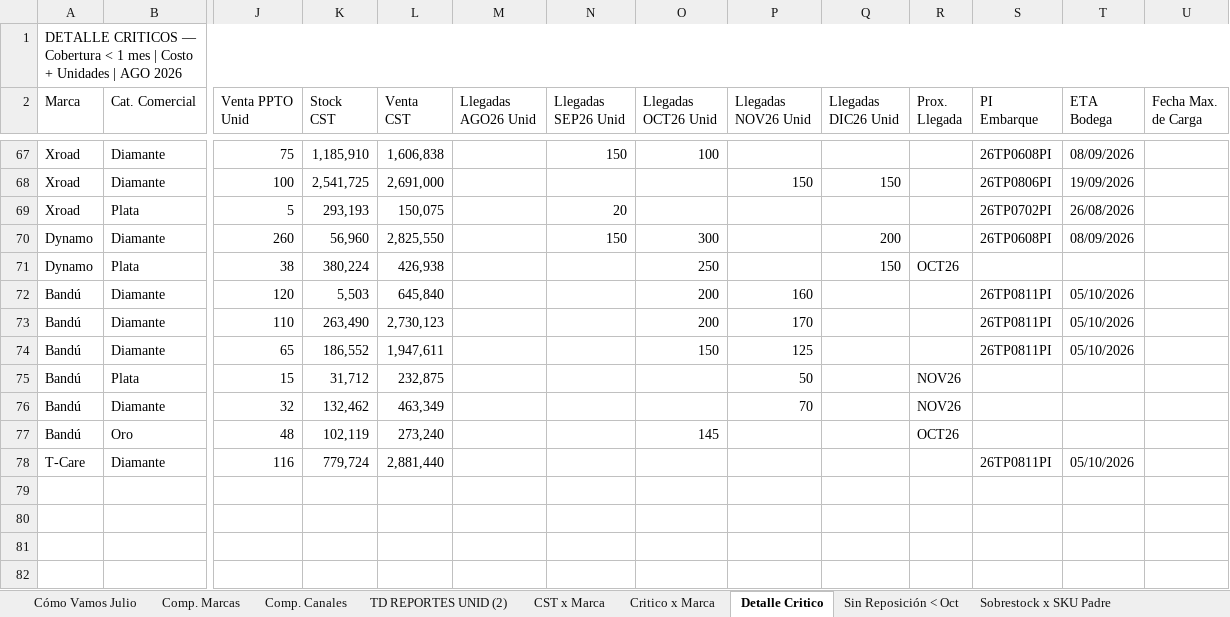
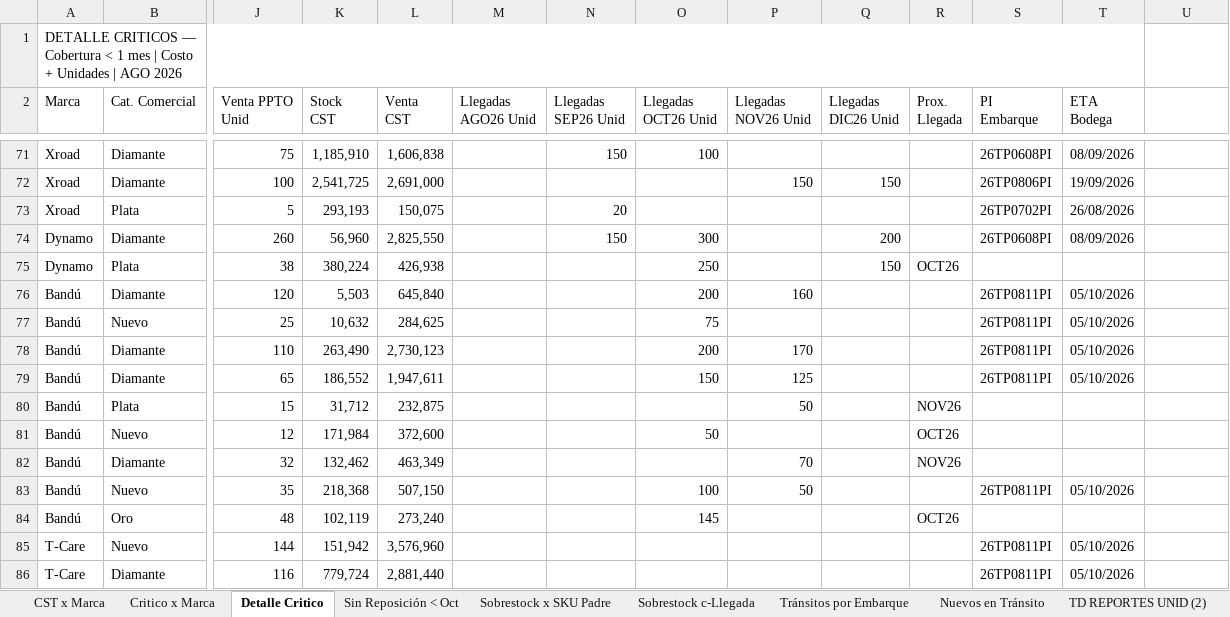
Before and after one commit to Andyunionx/unionx-dashboard, an Excel workbook: data/planificacion/analisis_planificacion_AGO26.xlsx, sheet Detalle Critico, drawn as a sheet; only a part is shown, gaps mark what is left out; values as stored, in another font and other column widths than the file's, no cell formats; removed rows and columns are numbered as before the commit, all else as after; rows hold the shown columns only; ↵ is a line break in a cell; the diff covers the shown part only; the diff names each change by its address in the sheet, - before the commit and + after, or states it on an @@ line.

```diff
--- a/data/planificacion/analisis_planificacion_AGO26.xlsx (sheet Detalle Critico)
+++ b/data/planificacion/analisis_planificacion_AGO26.xlsx (sheet Detalle Critico)
-sheet tab: Cómo Vamos Julio
-sheet tab: Comp. Marcas
-sheet tab: Comp. Canales
@@ sheet tab order changed: CST x Marca | Critico x Marca | Detalle Critico | Sin Reposición < Oct | Sobrestock x SKU Padre | Sobrestock c-Llegada | Tránsitos por Embarque | Nuevos en Tránsito | TD REPORTES UNID (2) @@
-A1:U1 merged
+A1:T1 merged
-U2: Fecha Max. ↵ de Carga
+U2: (empty)
+row 77: Bandú | Nuevo | 25 | 10,632 | 284,625 |  |  | 75 |  |  |  | 26TP0811PI | 05/10/2026
+row 81: Bandú | Nuevo | 12 | 171,984 | 372,600 |  |  | 50 |  |  | OCT26
+row 83: Bandú | Nuevo | 35 | 218,368 | 507,150 |  |  | 100 | 50 |  |  | 26TP0811PI | 05/10/2026
+row 85: T-Care | Nuevo | 144 | 151,942 | 3,576,960 |  |  |  |  |  |  | 26TP0811PI | 05/10/2026
```
Also changed, not shown: 12 added rows elsewhere in this sheet, sheet Critico x Marca, cell formats, 3 other files.
